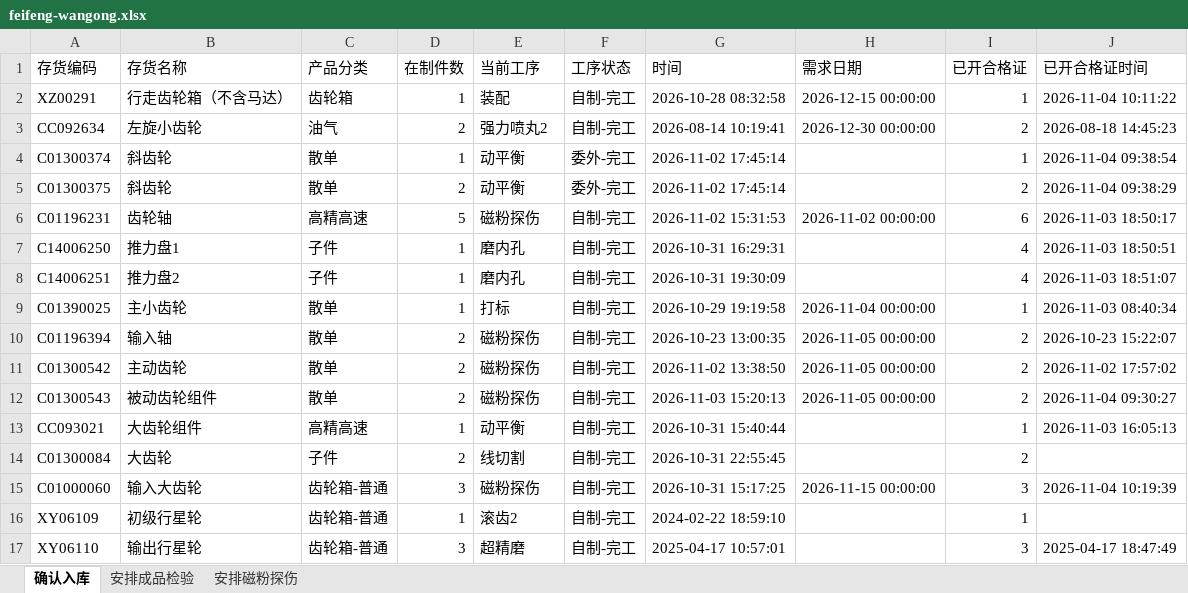
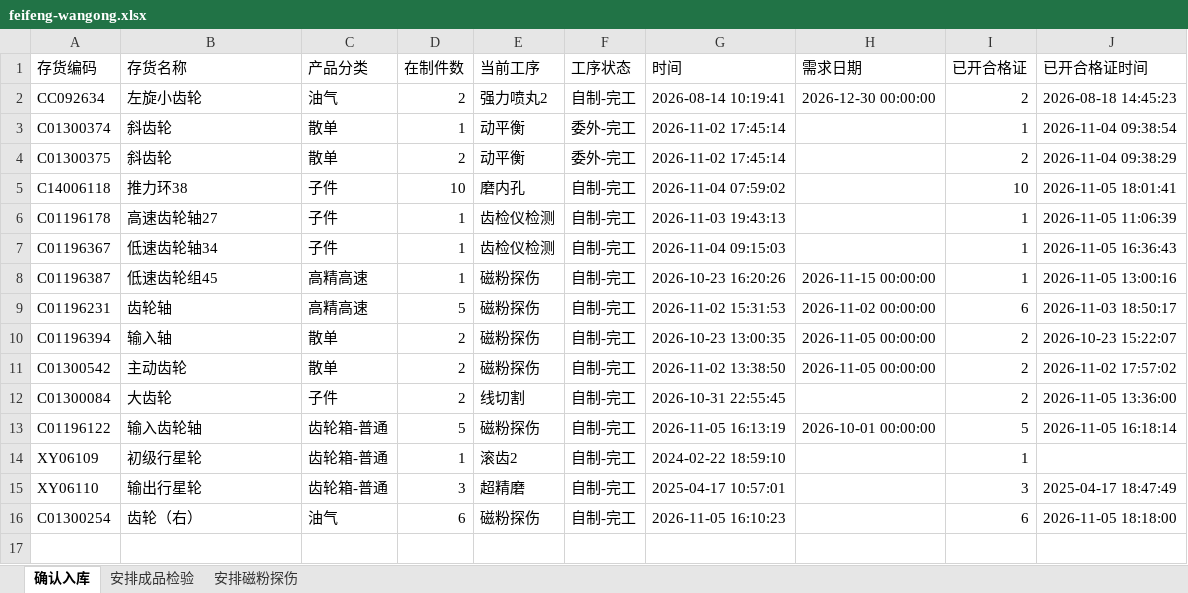
Before and after one commit to ZhanghaoWorkbuddy10/action-board, an Excel workbook: feifeng-wangong.xlsx, sheet 确认入库, drawn as a sheet; values as stored, in another font and other column widths than the file's, no borders; removed rows and columns are numbered as before the commit, all else as after; the diff names each change by its address in the sheet, - before the commit and + after, or states it on an @@ line.

```diff
--- a/feifeng-wangong.xlsx (sheet 确认入库)
+++ b/feifeng-wangong.xlsx (sheet 确认入库)
-row 2: XZ00291 | 行走齿轮箱（不含马达） | 齿轮箱 | 1 | 装配 | 自制-完工 | 2026-10-28 08:32:58 | 2026-12-15 00:00:00 | 1 | 2026-11-04 10:11:22
+row 5: C14006118 | 推力环38 | 子件 | 10 | 磨内孔 | 自制-完工 | 2026-11-04 07:59:02 |  | 10 | 2026-11-05 18:01:41
+row 6: C01196178 | 高速齿轮轴27 | 子件 | 1 | 齿检仪检测 | 自制-完工 | 2026-11-03 19:43:13 |  | 1 | 2026-11-05 11:06:39
+row 7: C01196367 | 低速齿轮轴34 | 子件 | 1 | 齿检仪检测 | 自制-完工 | 2026-11-04 09:15:03 |  | 1 | 2026-11-05 16:36:43
+row 8: C01196387 | 低速齿轮组45 | 高精高速 | 1 | 磁粉探伤 | 自制-完工 | 2026-10-23 16:20:26 | 2026-11-15 00:00:00 | 1 | 2026-11-05 13:00:16
-row 7: C14006250 | 推力盘1 | 子件 | 1 | 磨内孔 | 自制-完工 | 2026-10-31 16:29:31 |  | 4 | 2026-11-03 18:50:51
-row 8: C14006251 | 推力盘2 | 子件 | 1 | 磨内孔 | 自制-完工 | 2026-10-31 19:30:09 |  | 4 | 2026-11-03 18:51:07
-row 9: C01390025 | 主小齿轮 | 散单 | 1 | 打标 | 自制-完工 | 2026-10-29 19:19:58 | 2026-11-04 00:00:00 | 1 | 2026-11-03 08:40:34
-row 12: C01300543 | 被动齿轮组件 | 散单 | 2 | 磁粉探伤 | 自制-完工 | 2026-11-03 15:20:13 | 2026-11-05 00:00:00 | 2 | 2026-11-04 09:30:27
-row 13: CC093021 | 大齿轮组件 | 高精高速 | 1 | 动平衡 | 自制-完工 | 2026-10-31 15:40:44 |  | 1 | 2026-11-03 16:05:13
-J12 (已开合格证时间): (empty)
+J12 (已开合格证时间): 2026-11-05 13:36:00
-A13 (存货编码): C01000060
+A13 (存货编码): C01196122
-B13 (存货名称): 输入大齿轮
+B13 (存货名称): 输入齿轮轴
-D13 (在制件数): 3
+D13 (在制件数): 5
-G13 (时间): 2026-10-31 15:17:25
+G13 (时间): 2026-11-05 16:13:19
-H13 (需求日期): 2026-11-15 00:00:00
+H13 (需求日期): 2026-10-01 00:00:00
-I13 (已开合格证): 3
+I13 (已开合格证): 5
-J13 (已开合格证时间): 2026-11-04 10:19:39
+J13 (已开合格证时间): 2026-11-05 16:18:14
+row 16: C01300254 | 齿轮（右） | 油气 | 6 | 磁粉探伤 | 自制-完工 | 2026-11-05 16:10:23 |  | 6 | 2026-11-05 18:18:00
```
Also changed, not shown: sheet 安排成品检验, sheet 安排磁粉探伤.
